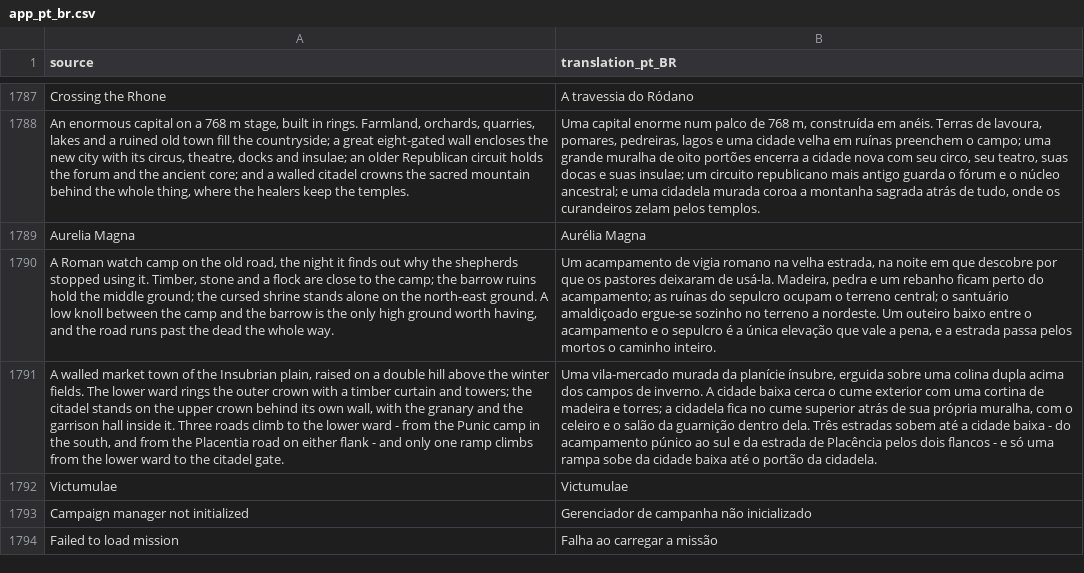
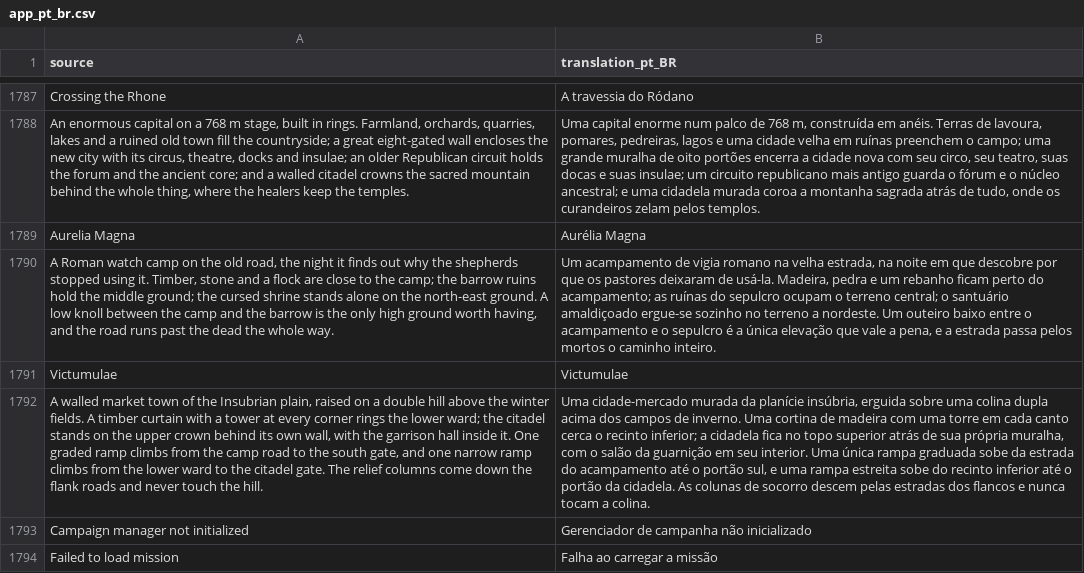
Before and after one commit to djeada/Standard-of-Iron, a CSV file: translations/csv/app_pt_br.csv, drawn as a sheet; only a part is shown, gaps mark what is left out; removed rows and columns are numbered as before the commit, all else as after; the diff names each change by its address in the sheet, - before the commit and + after, or states it on an @@ line.

```diff
--- a/translations/csv/app_pt_br.csv
+++ b/translations/csv/app_pt_br.csv
-row 1791: A walled market town of the Insubrian plain, raised on a double hill above the winter fields. The lower ward rings the outer crown with a timber curtain and towers; the citadel stands on the upper crown behind its own wall, with the granary and the garrison hall inside it. Three roads climb to the lower ward - from the Punic camp in the south, and from the Placentia road on either flank - and only one ramp climbs from the lower ward to the citadel gate. | Uma vila-mercado murada da planície ínsubre, erguida sobre uma colina dupla acima dos campos de inverno. A cidade baixa cerca o cume exterior com uma cortina de madeira e torres; a cidadela fica no cume superior atrás de sua própria muralha, com o celeiro e o salão da guarnição dentro dela. Três estradas sobem até a cidade baixa - do acampamento púnico ao sul e da estrada de Placência pelos dois flancos - e só uma rampa sobe da cidade baixa até o portão da cidadela.
+row 1792: A walled market town of the Insubrian plain, raised on a double hill above the winter fields. A timber curtain with a tower at every corner rings the lower ward; the citadel stands on the upper crown behind its own wall, with the garrison hall inside it. One graded ramp climbs from the camp road to the south gate, and one narrow ramp climbs from the lower ward to the citadel gate. The relief columns come down the flank roads and never touch the hill. | Uma cidade-mercado murada da planície insúbria, erguida sobre uma colina dupla acima dos campos de inverno. Uma cortina de madeira com uma torre em cada canto cerca o recinto inferior; a cidadela fica no topo superior atrás de sua própria muralha, com o salão da guarnição em seu interior. Uma única rampa graduada sobe da estrada do acampamento até o portão sul, e uma rampa estreita sobe do recinto inferior até o portão da cidadela. As colunas de socorro descem pelas estradas dos flancos e nunca tocam a colina.
```
Also changed, not shown: translations/csv/app_ar.csv, translations/csv/app_es.csv, 15 other files.
